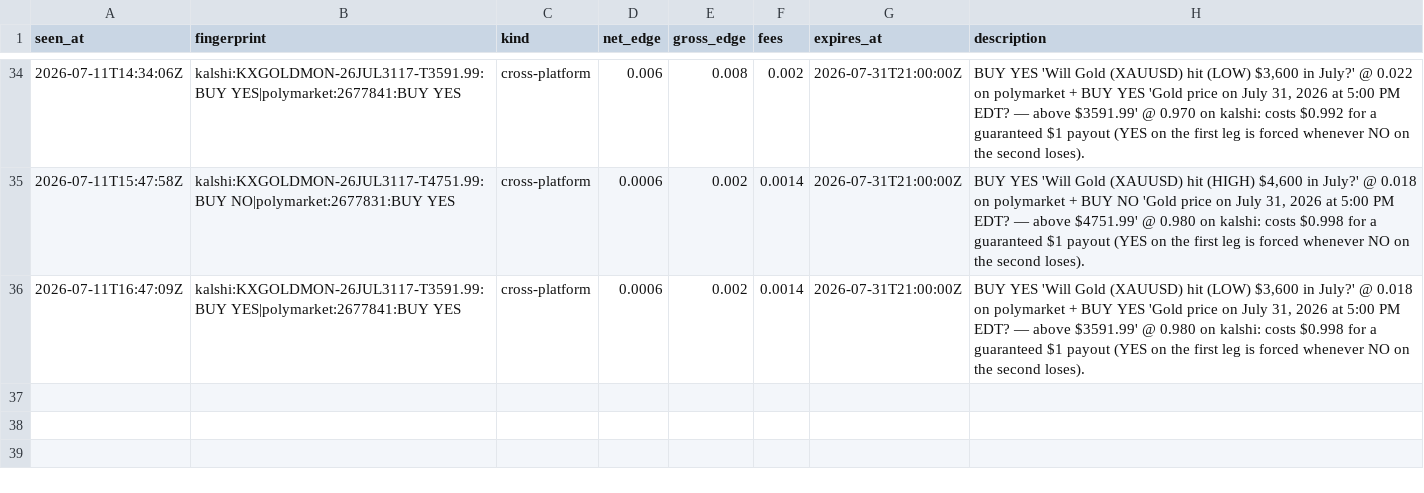
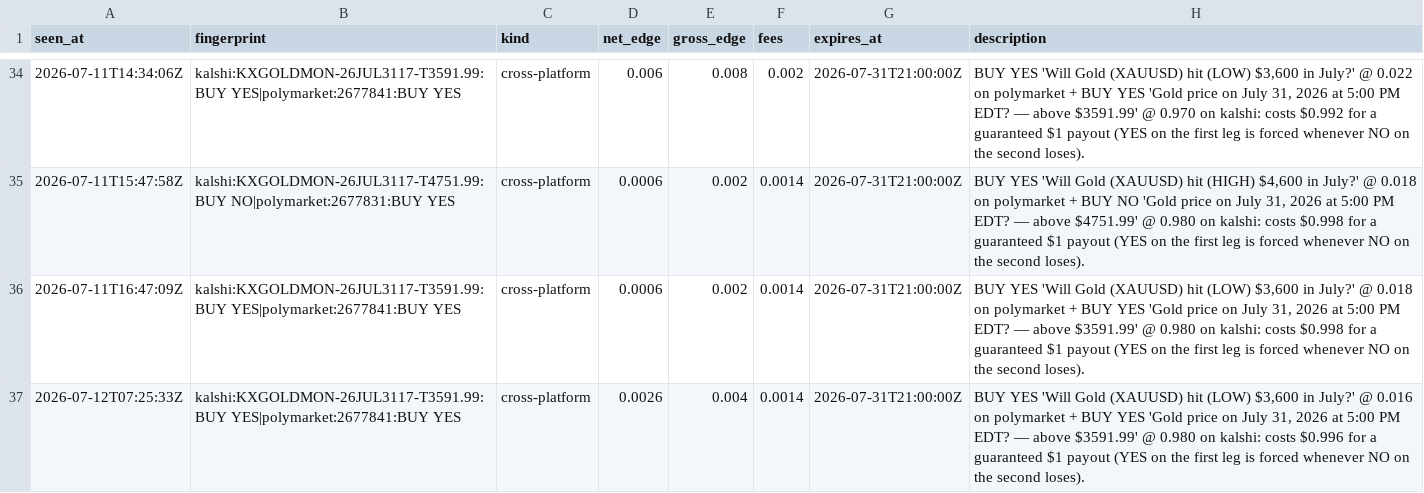
Before and after one commit to IshaanSrivastava1/markets-dashboard, a CSV file: data/arb_log.csv, drawn as a sheet; only a part is shown, gaps mark what is left out.

```diff
--- a/data/arb_log.csv
+++ b/data/arb_log.csv
@@ -36 +36,2 @@ seen_at,fingerprint,kind,net_edge,gross_edge,fees,expires_at,description
 2026-07-11T16:47:09Z,kalshi:KXGOLDMON-26JUL3117-T3591.99:BUY YES|polymarket:2677841:BUY YES,cross-platform,0.0006,0.002,0.0014,2026-07-31T21:00:00Z,"BUY YES 'Will Gold (XAUUSD) hit (LOW) $3,600 in July?' @ 0.018 on polymarket + BUY YES 'Gold price on July 31, 2026 at 5:00 PM EDT? — above $3591.99' @ 0.980 on kalshi: costs $0.998 for a guaranteed $1 payout (YES on the first leg is forced whenever NO on the second loses)."
+2026-07-12T07:25:33Z,kalshi:KXGOLDMON-26JUL3117-T3591.99:BUY YES|polymarket:2677841:BUY YES,cross-platform,0.0026,0.004,0.0014,2026-07-31T21:00:00Z,"BUY YES 'Will Gold (XAUUSD) hit (LOW) $3,600 in July?' @ 0.016 on polymarket + BUY YES 'Gold price on July 31, 2026 at 5:00 PM EDT? — above $3591.99' @ 0.980 on kalshi: costs $0.996 for a guaranteed $1 payout (YES on the first leg is forced whenever NO on the second loses)."
```
Also changed, not shown: data/arb_current.csv, 1 other file.
